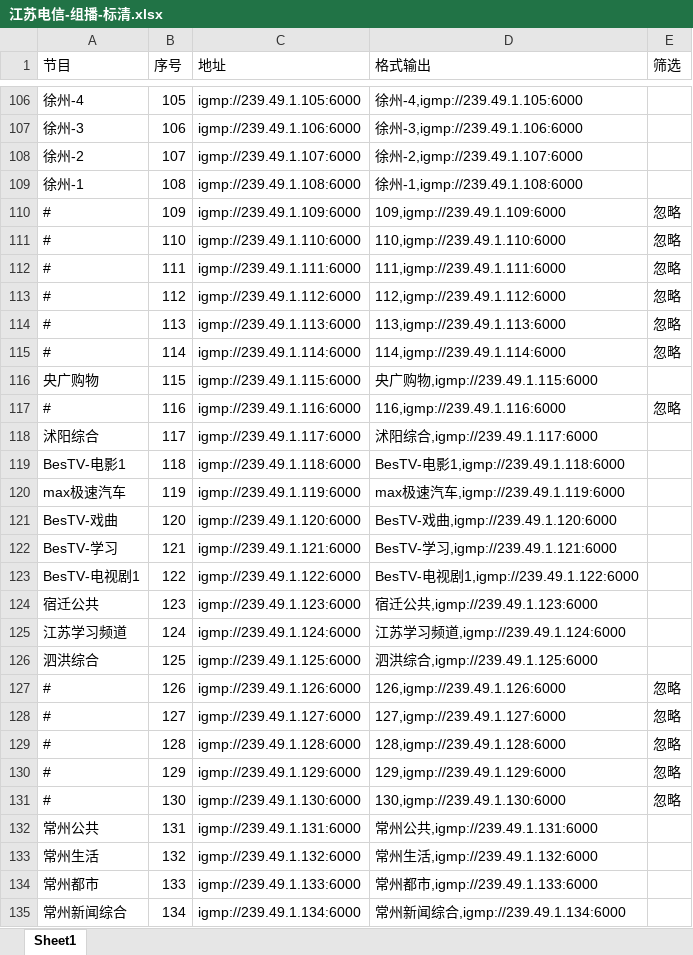
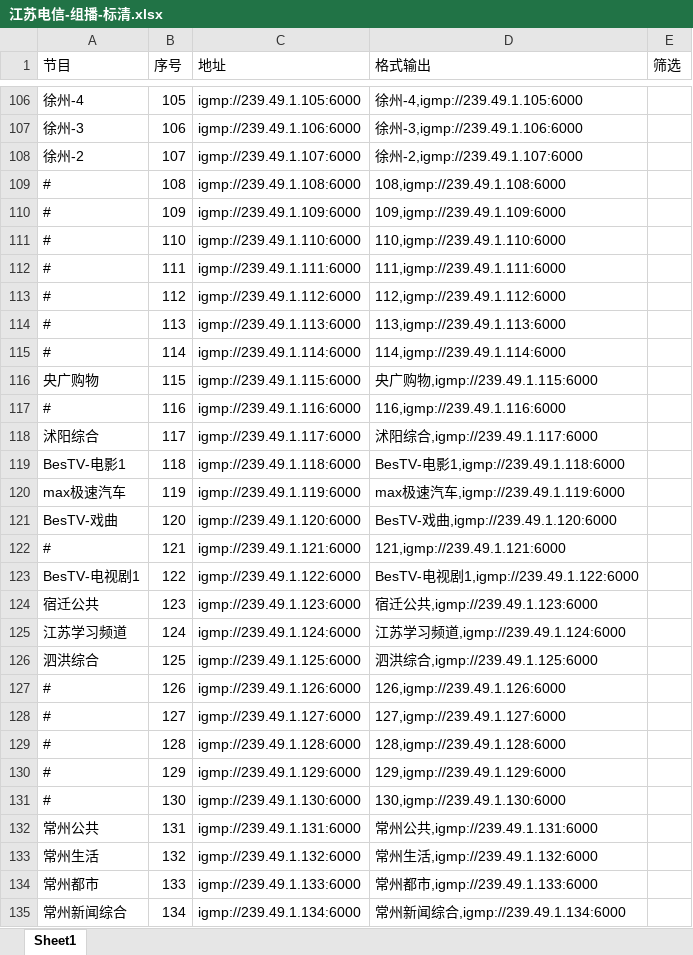
Before and after one commit to shawze/IPTV, an Excel workbook: 江苏电信-组播-标清.xlsx, sheet Sheet1, drawn as a sheet; only a part is shown, gaps mark what is left out; values as stored, in another font and other column widths than the file's, no cell formats; conditional formats not drawn; the diff covers the shown part only; the diff names each change by its address in the sheet, - before the commit and + after, or states it on an @@ line.

```diff
--- a/江苏电信-组播-标清.xlsx (sheet Sheet1)
+++ b/江苏电信-组播-标清.xlsx (sheet Sheet1)
-A109 (节目): 徐州-1
+A109 (节目): #
-D109 (格式输出): 徐州-1,igmp://239.49.1.108:6000
+D109 (格式输出): 108,igmp://239.49.1.108:6000
-E110:E115 (筛选): 忽略
+E110:E115 (筛选): (empty)
-E117 (筛选): 忽略
+E117 (筛选): (empty)
-A122 (节目): BesTV-学习
+A122 (节目): #
-D122 (格式输出): BesTV-学习,igmp://239.49.1.121:6000
+D122 (格式输出): 121,igmp://239.49.1.121:6000
-E127:E131 (筛选): 忽略
+E127:E131 (筛选): (empty)
```
Also changed, not shown: 218 edited cells elsewhere in this sheet, cell formats.
